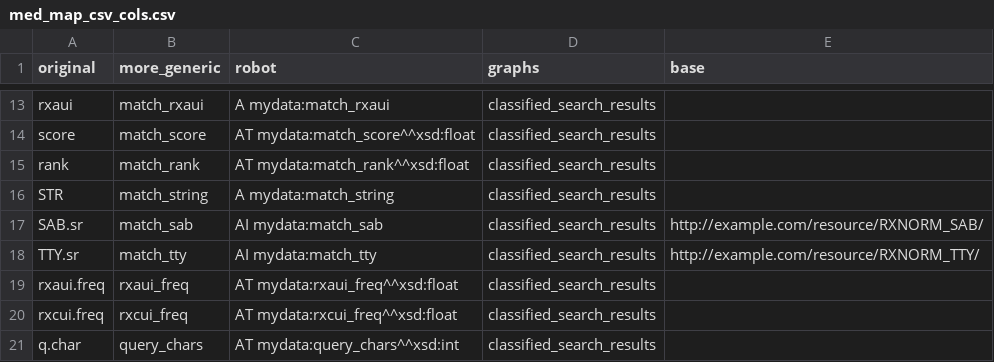
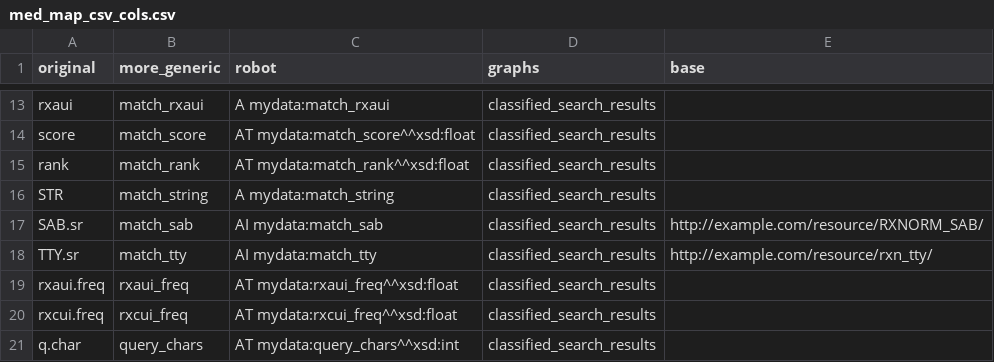
Before and after one commit to PennTURBO/medication-knowledgegraph-pipeline, a CSV file: pipeline/data/med_map_csv_cols.csv, drawn as a sheet; only a part is shown, gaps mark what is left out.

```diff
--- a/pipeline/data/med_map_csv_cols.csv
+++ b/pipeline/data/med_map_csv_cols.csv
@@ -17,3 +17,3 @@ STR,match_string,A mydata:match_string,classified_search_results,
 SAB.sr,match_sab,AI mydata:match_sab,classified_search_results,http://example.com/resource/RXNORM_SAB/
-TTY.sr,match_tty,AI mydata:match_tty,classified_search_results,http://example.com/resource/RXNORM_TTY/
+TTY.sr,match_tty,AI mydata:match_tty,classified_search_results,http://example.com/resource/rxn_tty/
 rxaui.freq,rxaui_freq,AT mydata:rxaui_freq^^xsd:float,classified_search_results,
```
Also changed, not shown: 2 other files.
